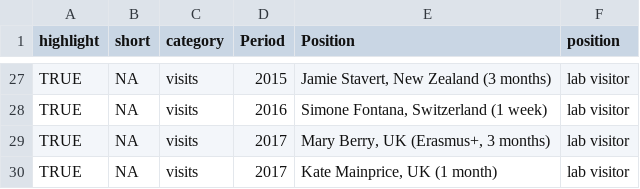
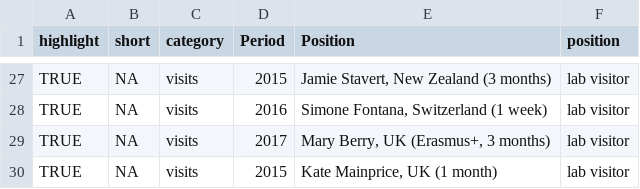
Before and after one commit to ibartomeus/CV, a CSV file: Data/experience_mentoring.csv, drawn as a sheet; only a part is shown, gaps mark what is left out.

```diff
--- a/Data/experience_mentoring.csv
+++ b/Data/experience_mentoring.csv
@@ -29,2 +29,2 @@ TRUE;NA;visits;2016; Simone Fontana, Switzerland (1 week);lab visitor
 TRUE;NA;visits;2017; Mary Berry, UK (Erasmus+, 3 months);lab visitor
-TRUE;NA;visits;2017; Kate Mainprice, UK (1 month);lab visitor
+TRUE;NA;visits;2015; Kate Mainprice, UK (1 month);lab visitor
```
Also changed, not shown: Data/outreach.csv, Data/service_consulting.csv, 3 other files.
